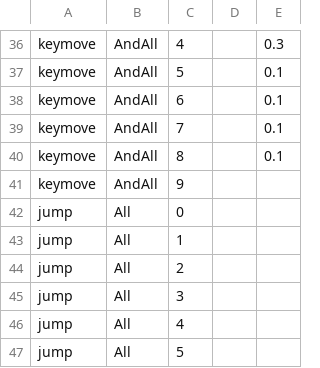
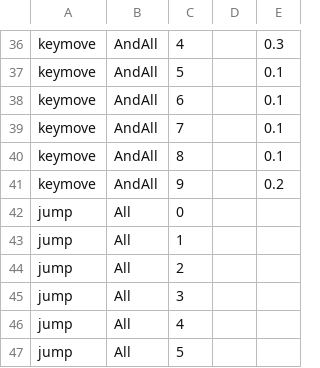
Before and after one commit to emmableu/CuratingExamples, a CSV file: SnapHintsOutputAnalysis/NestedCVThresPQGrams.csv, drawn as a sheet; only a part is shown, gaps mark what is left out.

```diff
--- a/SnapHintsOutputAnalysis/NestedCVThresPQGrams.csv
+++ b/SnapHintsOutputAnalysis/NestedCVThresPQGrams.csv
@@ -40,3 +40,3 @@ keymove,AndAll,7,,0.1
 keymove,AndAll,8,,0.1
-keymove,AndAll,9,,
+keymove,AndAll,9,,0.2
 jump,All,0,,
```
Also changed, not shown: SnapHintsOutputAnalysis/NestedCVResultPQGrams.csv, 2 other files.
